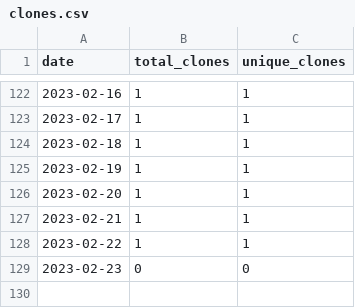
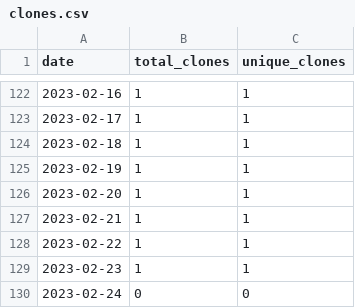
Before and after one commit to merrymitch/COMP3350, a CSV file: .traffic/clones.csv, drawn as a sheet; only a part is shown, gaps mark what is left out.

Commit message:
Updating repository traffic

```diff
--- a/.traffic/clones.csv
+++ b/.traffic/clones.csv
@@ -128,2 +128,3 @@ date,total_clones,unique_clones
 2023-02-22,1,1
-2023-02-23,0,0
+2023-02-23,1,1
+2023-02-24,0,0
```
Also changed, not shown: .traffic/views.csv, 3 other files.
